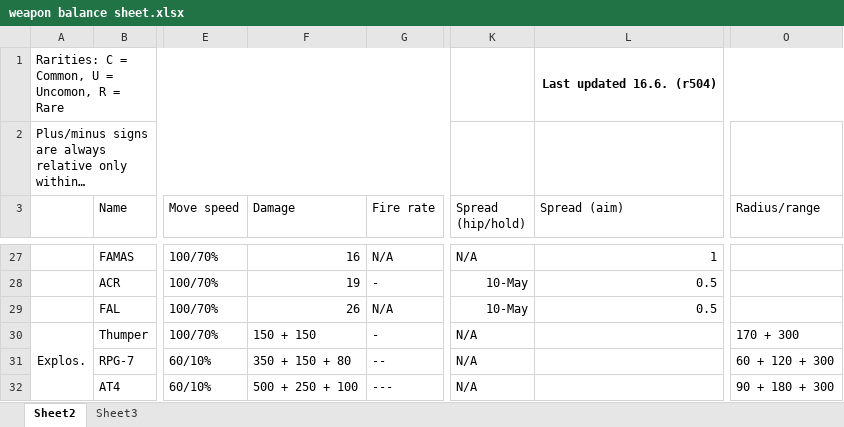
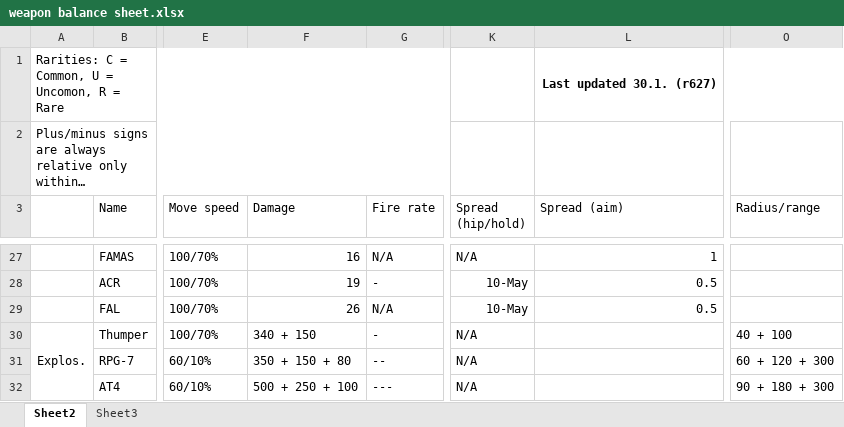
Before and after one commit to skylerdavidson/real-guns-hardcore, an Excel workbook: weapon balance sheet.xlsx, sheet Sheet2, drawn as a sheet; only a part is shown, gaps mark what is left out; long unchanged cells end in …; values as stored, in another font and other column widths than the file's, no borders; the diff names each change by its address in the sheet, - before the commit and + after, or states it on an @@ line.

Commit message:
Increased Thumper damage by 90%, slightly decreased blast radius.

```diff
--- a/weapon balance sheet.xlsx (sheet Sheet2)
+++ b/weapon balance sheet.xlsx (sheet Sheet2)
-L1 (Spread (aim)): Last updated 16.6. (r504)
+L1 (Spread (aim)): Last updated 30.1. (r627)
-F30 (Damage): 150 + 150
+F30 (Damage): 340 + 150
-O30 (Radius/range): 170 + 300
+O30 (Radius/range): 40 + 100
```
Also changed, not shown: 1 other file.
